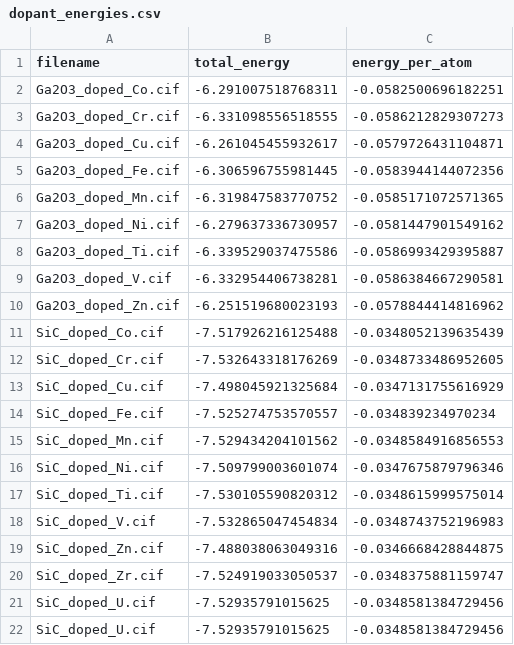
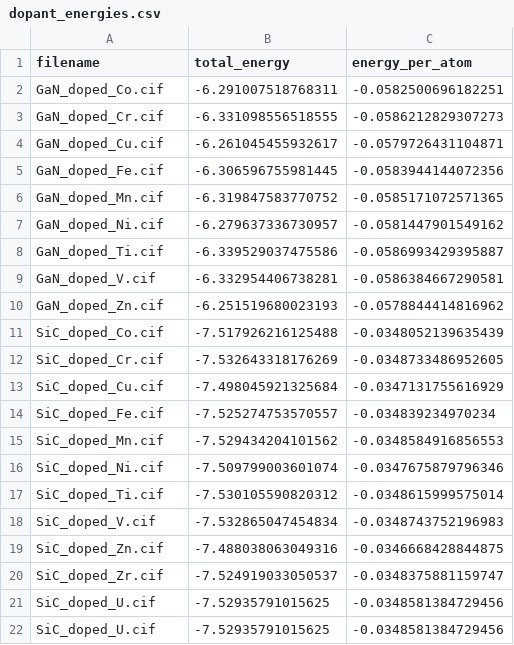
Before and after one commit to neil6714/dopant-discovery-gnn, a CSV file: data/dopant_energies.csv, drawn as a sheet.

Commit message:
Rename GaN filenames in energy data

```diff
--- a/data/dopant_energies.csv
+++ b/data/dopant_energies.csv
@@ -1,11 +1,11 @@
 filename,total_energy,energy_per_atom
-Ga2O3_doped_Co.cif,-6.291007518768311,-0.0582500696182251
-Ga2O3_doped_Cr.cif,-6.331098556518555,-0.0586212829307273
-Ga2O3_doped_Cu.cif,-6.261045455932617,-0.0579726431104871
-Ga2O3_doped_Fe.cif,-6.306596755981445,-0.0583944144072356
-Ga2O3_doped_Mn.cif,-6.319847583770752,-0.0585171072571365
-Ga2O3_doped_Ni.cif,-6.279637336730957,-0.0581447901549162
-Ga2O3_doped_Ti.cif,-6.339529037475586,-0.0586993429395887
-Ga2O3_doped_V.cif,-6.332954406738281,-0.0586384667290581
-Ga2O3_doped_Zn.cif,-6.251519680023193,-0.0578844414816962
+GaN_doped_Co.cif,-6.291007518768311,-0.0582500696182251
+GaN_doped_Cr.cif,-6.331098556518555,-0.0586212829307273
+GaN_doped_Cu.cif,-6.261045455932617,-0.0579726431104871
+GaN_doped_Fe.cif,-6.306596755981445,-0.0583944144072356
+GaN_doped_Mn.cif,-6.319847583770752,-0.0585171072571365
+GaN_doped_Ni.cif,-6.279637336730957,-0.0581447901549162
+GaN_doped_Ti.cif,-6.339529037475586,-0.0586993429395887
+GaN_doped_V.cif,-6.332954406738281,-0.0586384667290581
+GaN_doped_Zn.cif,-6.251519680023193,-0.0578844414816962
 SiC_doped_Co.cif,-7.517926216125488,-0.0348052139635439
```
